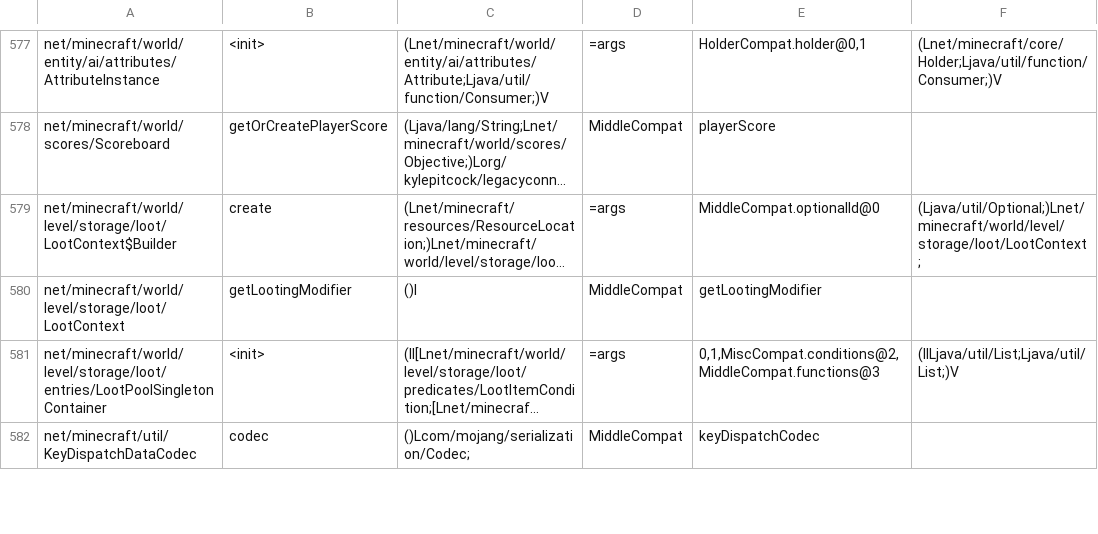
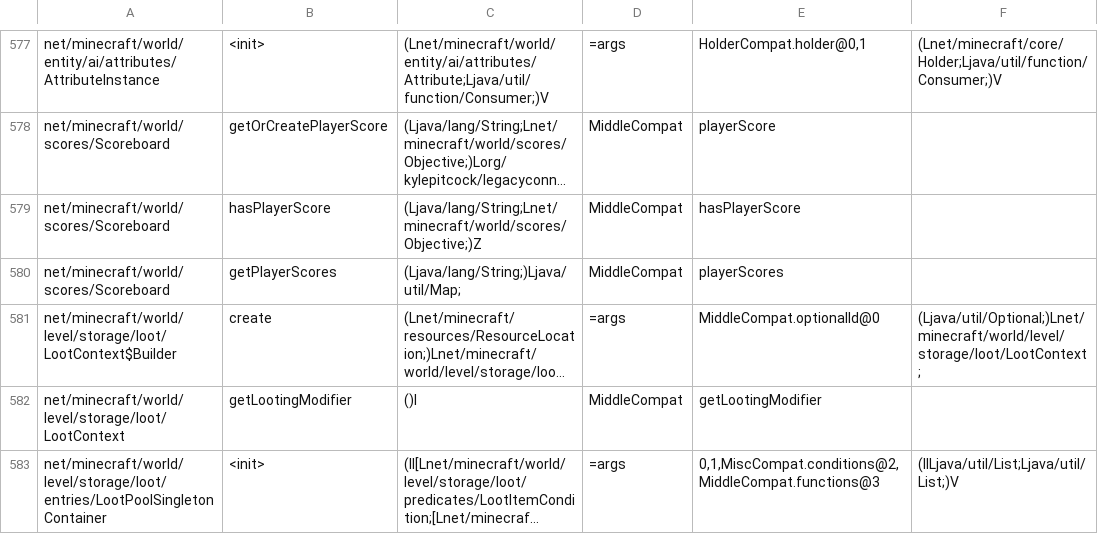
Before and after one commit to kylepitcock/Legacy-Connector, a TSV file: loader/src/main/resources/legacyconnector/forward/1.20.1/mc-calls.tsv, drawn as a sheet; only a part is shown, gaps mark what is left out; the shorter side is filled out with more unchanged rows; long unchanged cells end in …; the diff names each change by its address in the sheet, - before the commit and + after, or states it on an @@ line.

Commit message:
Route legacy scoreboard queries through compatibility helpers

```diff
--- a/loader/src/main/resources/legacyconnector/forward/1.20.1/mc-calls.tsv
+++ b/loader/src/main/resources/legacyconnector/forward/1.20.1/mc-calls.tsv
+row 579: net/minecraft/world/scores/Scoreboard | hasPlayerScore | (Ljava/lang/String;Lnet/minecraft/world/scores/Objective;)Z | MiddleCompat | hasPlayerScore
+row 580: net/minecraft/world/scores/Scoreboard | getPlayerScores | (Ljava/lang/String;)Ljava/util/Map; | MiddleCompat | playerScores
```
